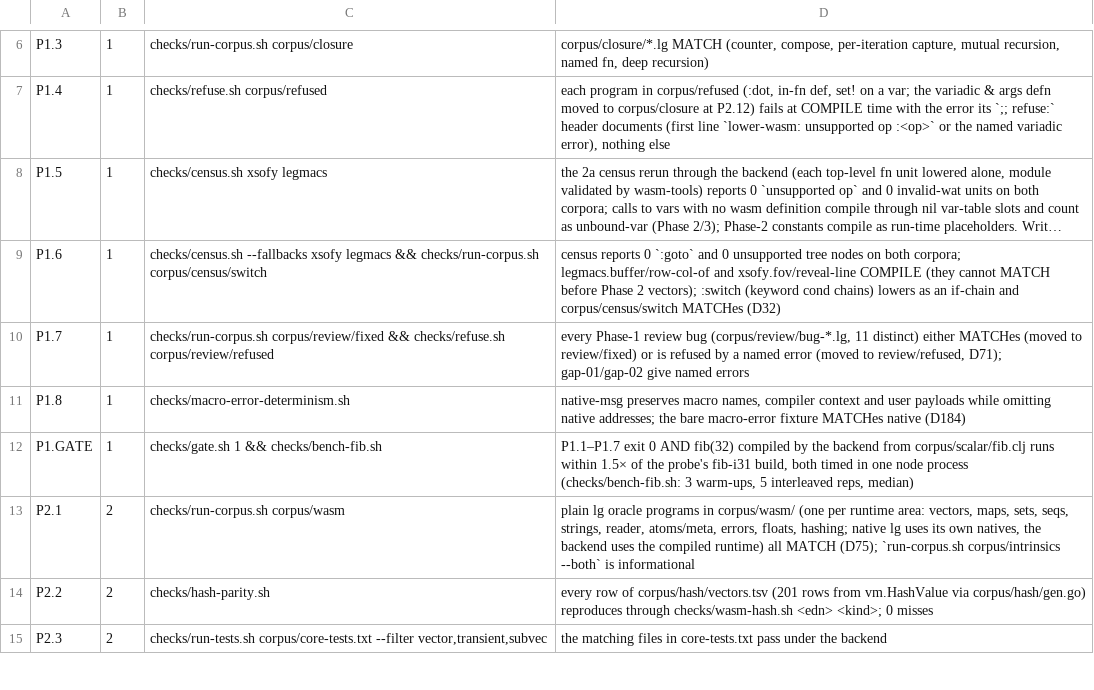
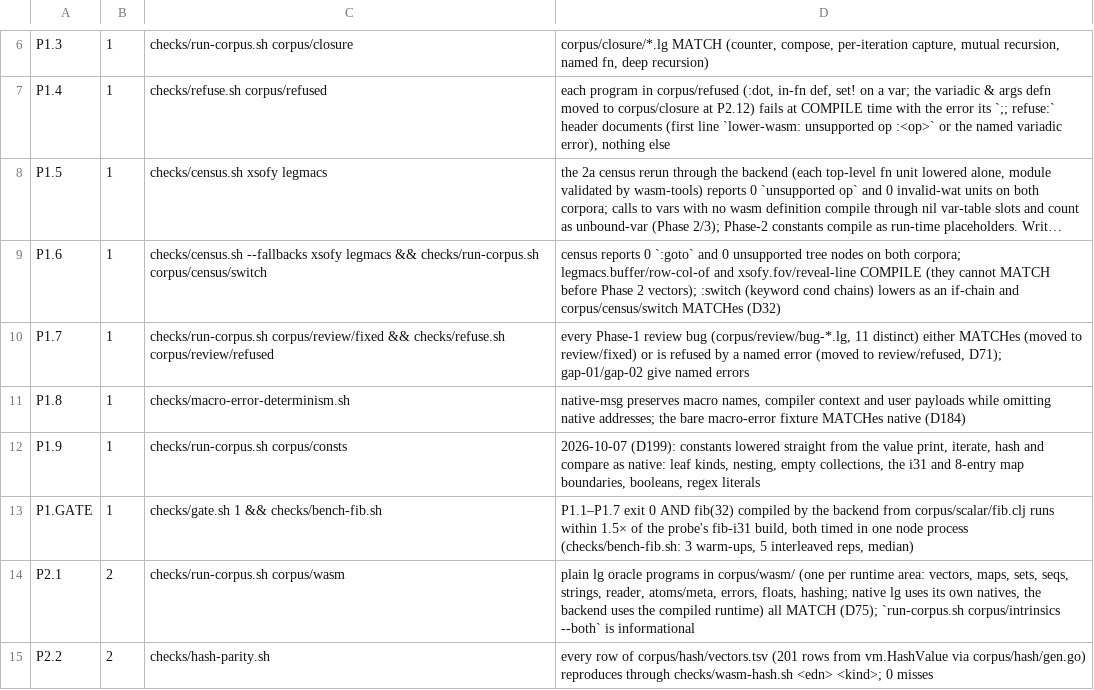
Before and after one commit to mparrett/let-go-wasmgc, a TSV file: checks/items.tsv, drawn as a sheet; only a part is shown, gaps mark what is left out; the shorter side is filled out with more unchanged rows; long unchanged cells end in ….

```diff
--- a/checks/items.tsv
+++ b/checks/items.tsv
@@ -11,2 +11,3 @@ P1.7	1	checks/run-corpus.sh corpus/review/fixed && checks/refuse.sh corpus/revie
 P1.8	1	checks/macro-error-determinism.sh	native-msg preserves macro names, compiler context and user payloads while omitting native addresses; the bare macro-error fixture MATCHes native (D184)
+P1.9	1	checks/run-corpus.sh corpus/consts	2026-10-07 (D199): constants lowered straight from the value print, iterate, hash and compare as native: leaf kinds, nesting, empty collections, the i31 and 8-entry map boundaries, booleans, regex literals
 P1.GATE	1	checks/gate.sh 1 && checks/bench-fib.sh	P1.1–P1.7 exit 0 AND fib(32) compiled by the backend from corpus/scalar/fib.clj runs within 1.5× of the probe's fib-i31 build, both timed in one node process (checks/bench-fib.sh: 3 warm-ups, 5 interleaved reps, median)
```
Also changed, not shown: 3 other files.
